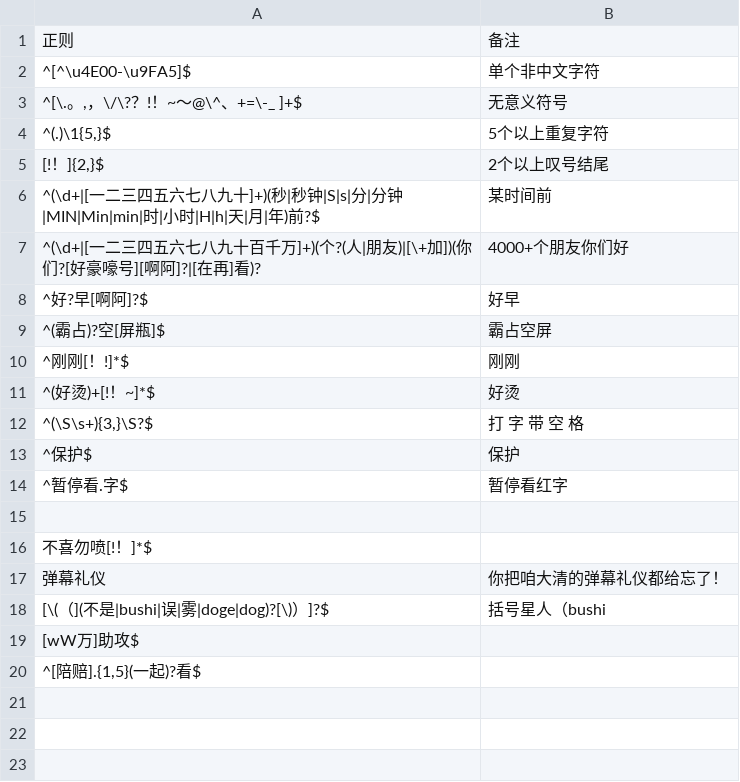
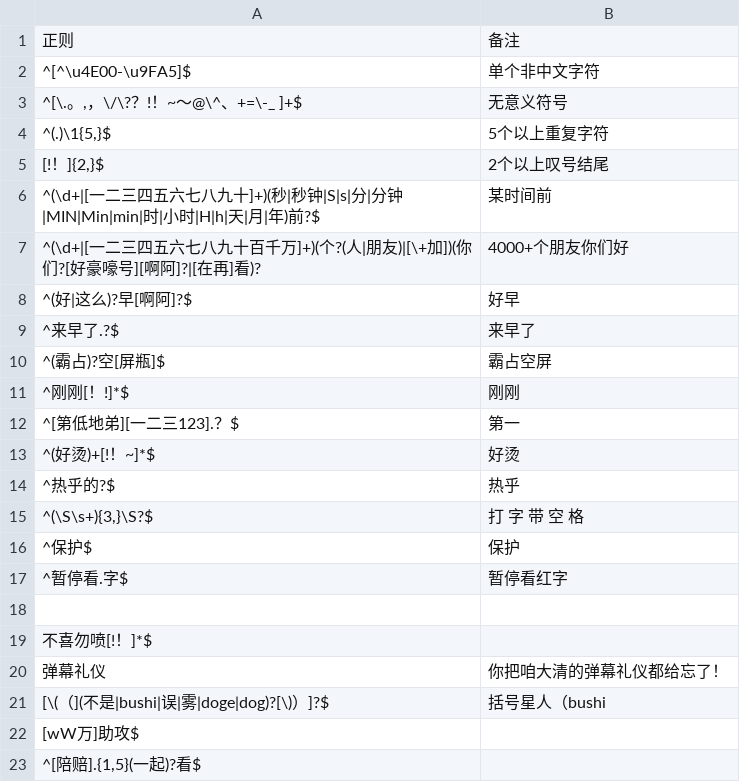
Before and after one commit to Griklit/Bilibili-Block-Word-Regex, a CSV file: Regex/通用.csv, drawn as a sheet.

```diff
--- a/Regex/通用.csv
+++ b/Regex/通用.csv
@@ -7,6 +7,9 @@
 ^(\d+|[一二三四五六七八九十百千万]+)(个?(人|朋友)|[\+加])(你们?[好豪嚎号][啊阿]?|[在再]看)?	4000+个朋友你们好
-^好?早[啊阿]?$	好早
+^(好|这么)?早[啊阿]?$	好早
+^来早了.?$	来早了
 ^(霸占)?空[屏瓶]$	霸占空屏
 ^刚刚[！!]*$	刚刚
+^[第低地弟][一二三123].？$	第一
 ^(好烫)+[!！~]*$	好烫
+^热乎的?$	热乎
 ^(\S\s+){3,}\S?$	打 字 带 空 格
```
Also changed, not shown: 2 other files.
